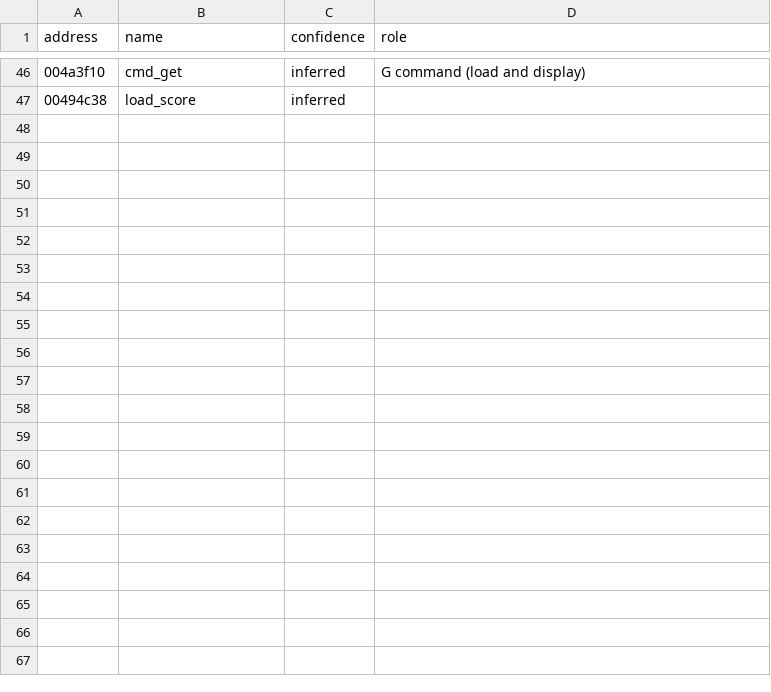
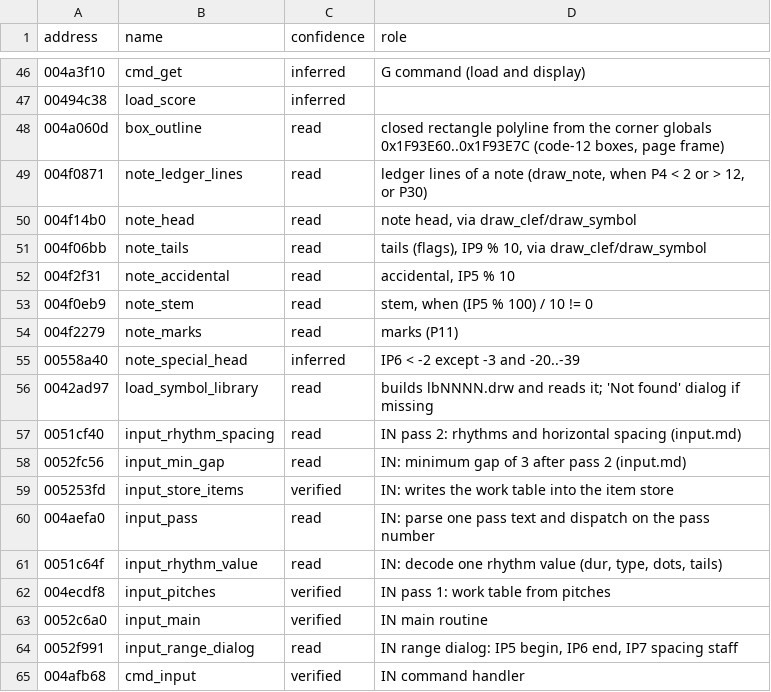
Before and after one commit to pfefferniels/winscore, a TSV file: analysis/engine/names.tsv, drawn as a sheet; only a part is shown, gaps mark what is left out.

```diff
--- a/analysis/engine/names.tsv
+++ b/analysis/engine/names.tsv
@@ -47 +47,19 @@ address	name	confidence	role
 00494c38	load_score	inferred	
+004a060d	box_outline	read	closed rectangle polyline from the corner globals 0x1F93E60..0x1F93E7C (code-12 boxes, page frame)
+004f0871	note_ledger_lines	read	ledger lines of a note (draw_note, when P4 < 2 or > 12, or P30)
+004f14b0	note_head	read	note head, via draw_clef/draw_symbol
+004f06bb	note_tails	read	tails (flags), IP9 % 10, via draw_clef/draw_symbol
+004f2f31	note_accidental	read	accidental, IP5 % 10
+004f0eb9	note_stem	read	stem, when (IP5 % 100) / 10 != 0
+004f2279	note_marks	read	marks (P11)
+00558a40	note_special_head	inferred	IP6 < -2 except -3 and -20..-39
+0042ad97	load_symbol_library	read	builds lbNNNN.drw and reads it; 'Not found' dialog if missing
+0051cf40	input_rhythm_spacing	read	IN pass 2: rhythms and horizontal spacing (input.md)
+0052fc56	input_min_gap	read	IN: minimum gap of 3 after pass 2 (input.md)
+005253fd	input_store_items	verified	IN: writes the work table into the item store
+004aefa0	input_pass	read	IN: parse one pass text and dispatch on the pass number
+0051c64f	input_rhythm_value	read	IN: decode one rhythm value (dur, type, dots, tails)
+004ecdf8	input_pitches	verified	IN pass 1: work table from pitches
+0052c6a0	input_main	verified	IN main routine
+0052f991	input_range_dialog	read	IN range dialog: IP5 begin, IP6 end, IP7 spacing staff
+004afb68	cmd_input	verified	IN command handler
```
Also changed, not shown: 1 other file.
